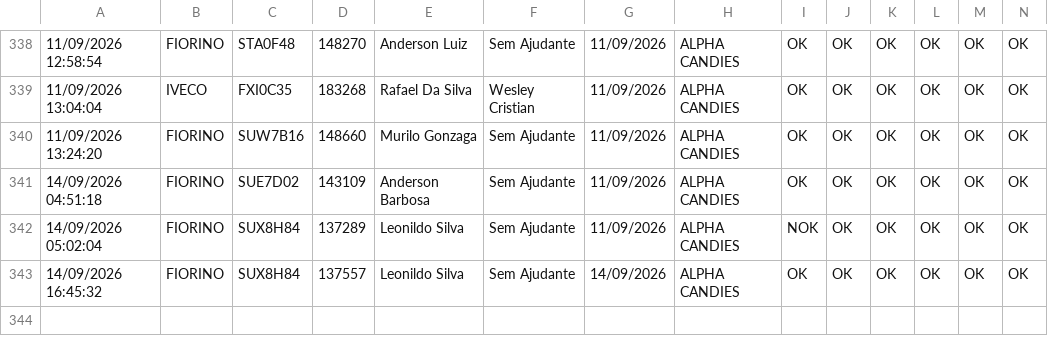
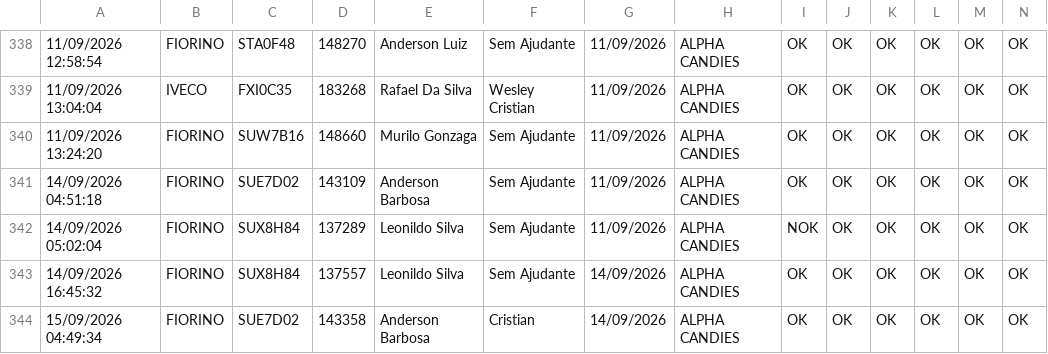
Before and after one commit to rot-alpha/carverify, a CSV file: src/data/checklist_data.csv, drawn as a sheet; only a part is shown, gaps mark what is left out; rows hold the shown columns only; the diff names each change by its address in the sheet, - before the commit and + after, or states it on an @@ line.

```diff
--- a/src/data/checklist_data.csv
+++ b/src/data/checklist_data.csv
+row 344: 15/09/2026 04:49:34 | FIORINO | SUE7D02 | 143358 | Anderson Barbosa | Cristian | 14/09/2026 | ALPHA CANDIES | OK | OK | OK | OK | OK | OK
```
